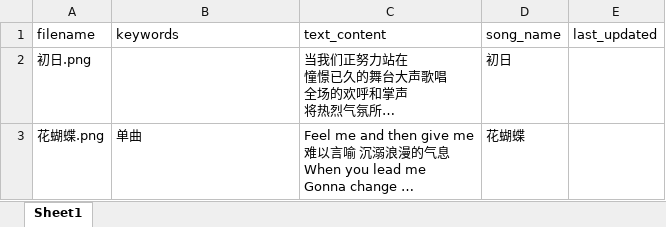
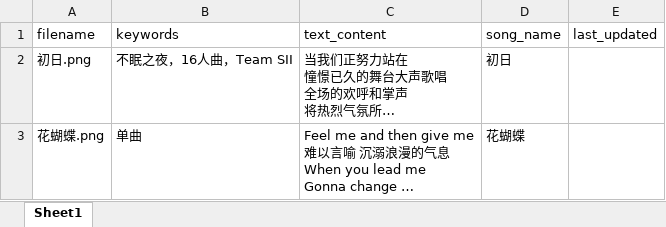
Before and after one commit to GLX48/GLX48Main, an Excel workbook: docs/data/excel/call_book.xlsx, sheet Sheet1, drawn as a sheet; only a part is shown; long unchanged cells end in …; values as stored, in another font and other column widths than the file's, no borders; the diff covers the shown part only; the diff names each change by its address in the sheet, - before the commit and + after, or states it on an @@ line.

```diff
--- a/docs/data/excel/call_book.xlsx (sheet Sheet1)
+++ b/docs/data/excel/call_book.xlsx (sheet Sheet1)
-B2 (keywords): (empty)
+B2 (keywords): 不眠之夜，16人曲，Team SII
```
Also changed, not shown: 4 edited cells elsewhere in this sheet, 5 other files.
